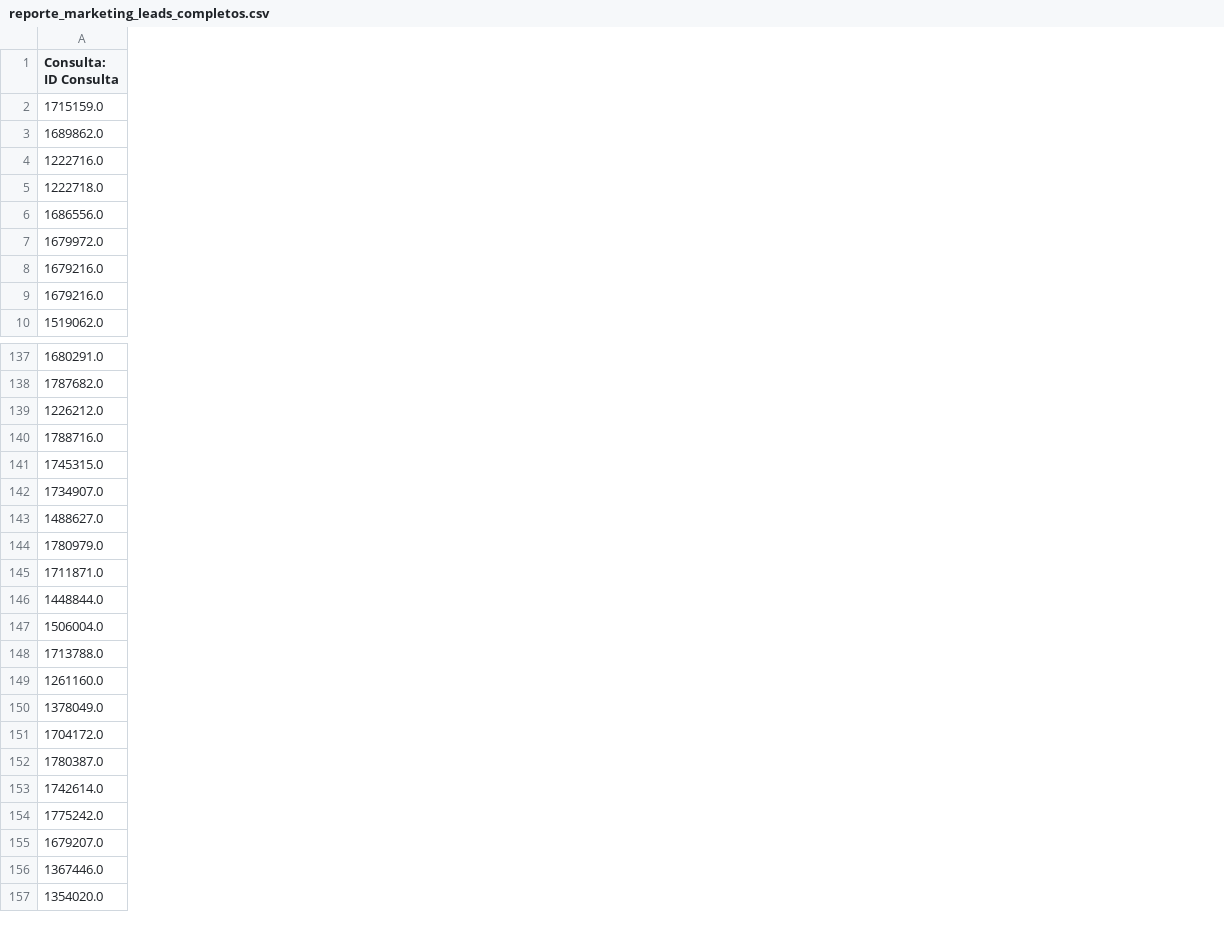
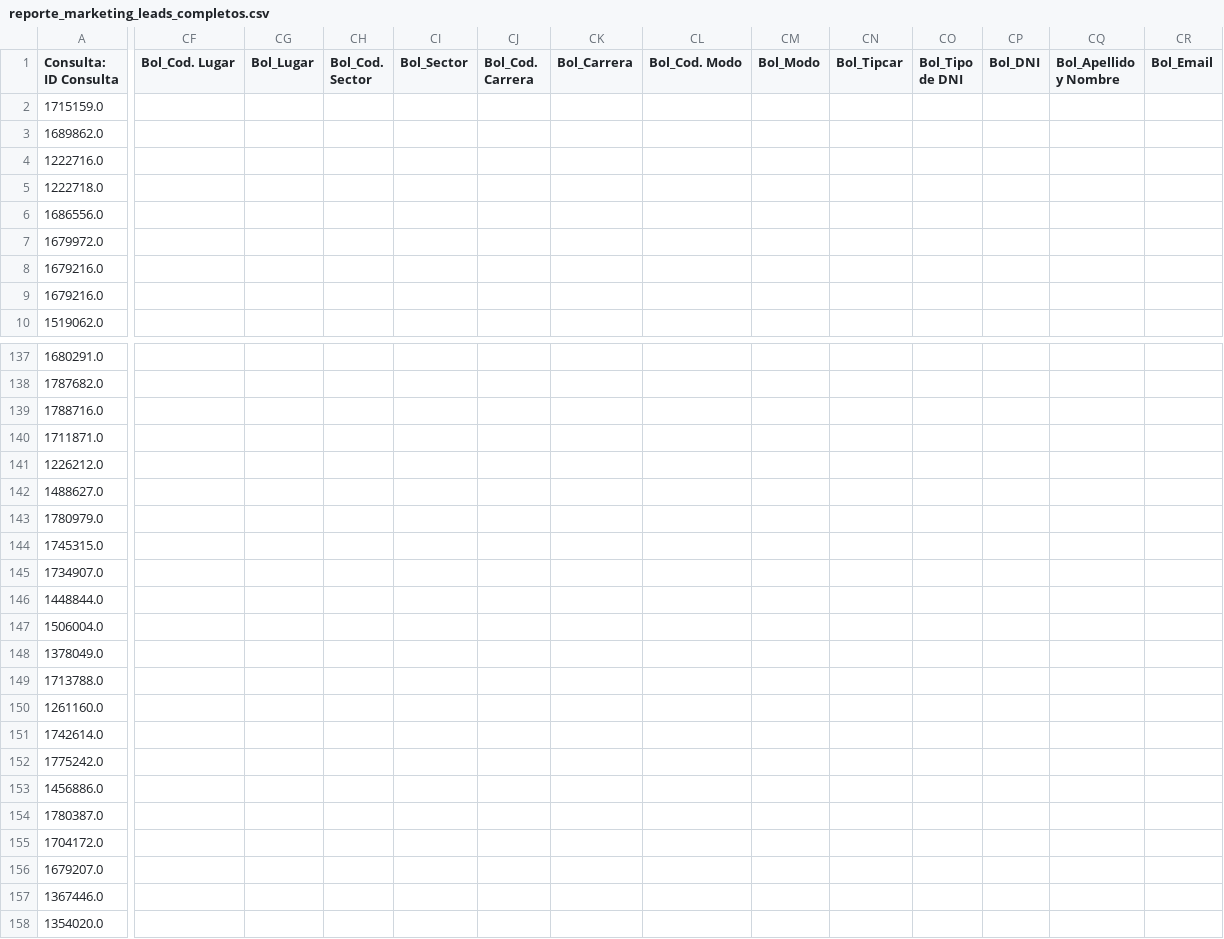
Before and after one commit to paulodic/ucasal-data-analytics, a CSV file: marketing_report/outputs/Data_Base/Posgrados/reporte_marketing_leads_completos.csv, drawn as a sheet; only a part is shown, gaps mark what is left out; rows hold the shown columns only; the diff covers the shown part only; the diff names each change by its address in the sheet, - before the commit and + after, or states it on an @@ line.

```diff
--- a/marketing_report/outputs/Data_Base/Posgrados/reporte_marketing_leads_completos.csv
+++ b/marketing_report/outputs/Data_Base/Posgrados/reporte_marketing_leads_completos.csv
+column CF (Bol_Cod. Lugar), empty
+column CG (Bol_Lugar), empty
+column CH (Bol_Cod. Sector), empty
+column CI (Bol_Sector), empty
+column CJ (Bol_Cod. Carrera), empty
+column CK (Bol_Carrera), empty
+column CL (Bol_Cod. Modo), empty
+column CM (Bol_Modo), empty
+column CN (Bol_Tipcar), empty
+column CO (Bol_Tipo de DNI), empty
+column CP (Bol_DNI), empty
+column CQ (Bol_Apellido y Nombre), empty
+column CR (Bol_Email), empty
@@ row 140 moved to row 139: 1788716.0 @@
@@ row 145 moved to row 140: 1711871.0 @@
@@ row 143 moved to row 142: 1488627.0 @@
@@ row 144 moved to row 143: 1780979.0 @@
@@ row 150 moved to row 148: 1378049.0 @@
+row 153: 1456886.0
@@ row 152 moved to row 154: 1780387.0 @@
@@ row 151 moved to row 155: 1704172.0 @@
```
Also changed, not shown: 12 added columns elsewhere in this file, 1 other file.
